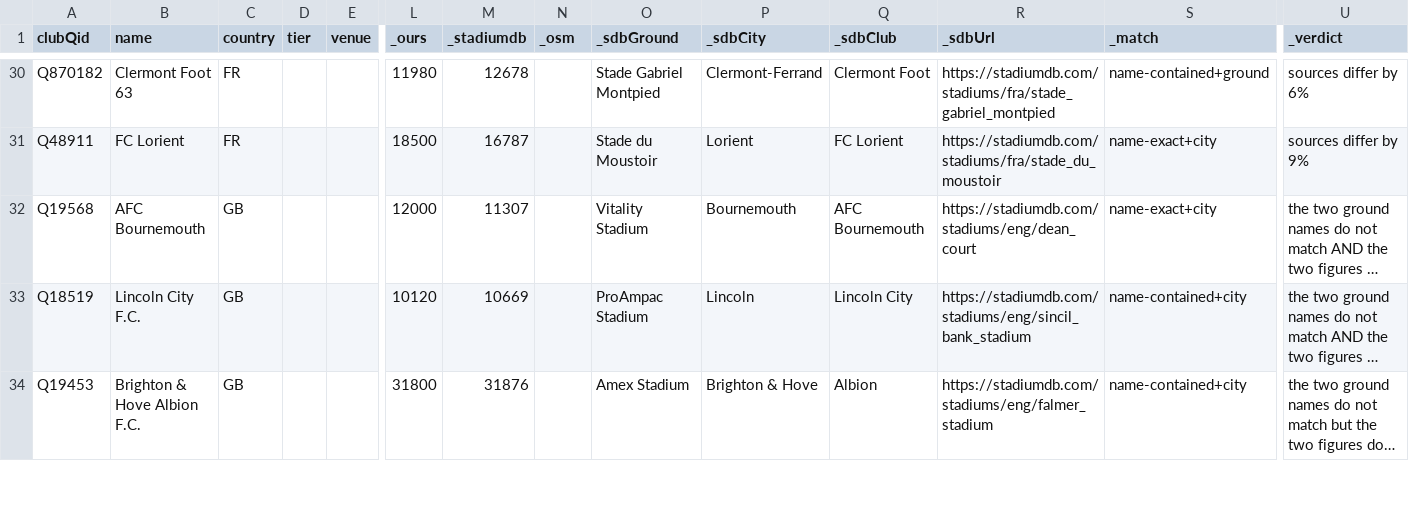
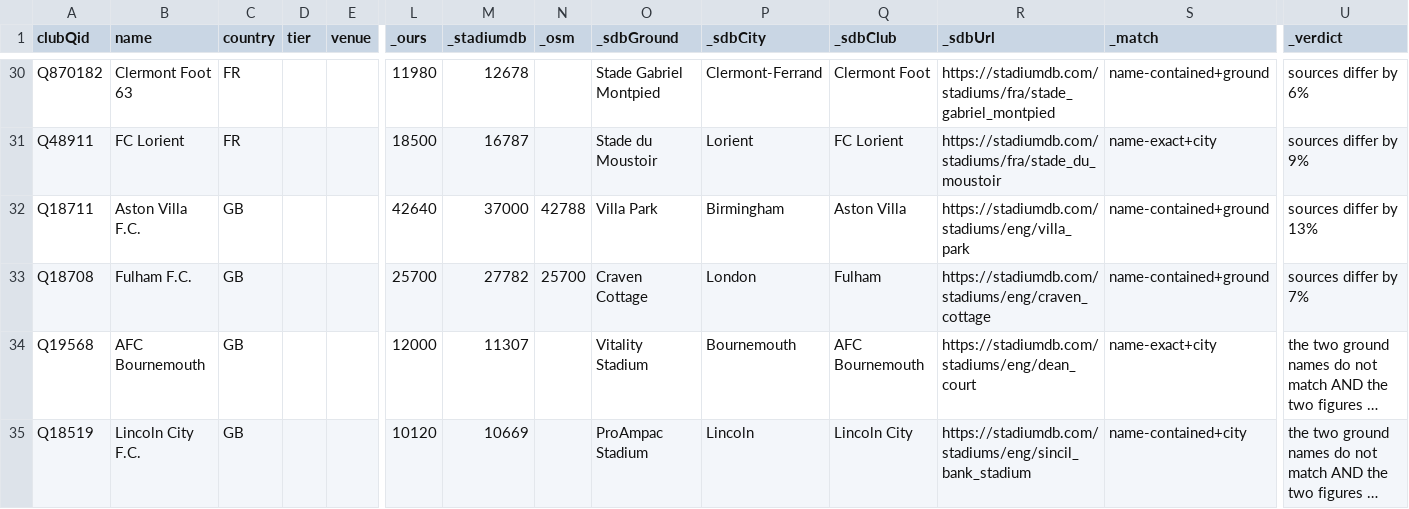
Before and after one commit to AlexGrozavul/Football, a CSV file: data/clubs/stadiumdb-review.csv, drawn as a sheet; only a part is shown, gaps mark what is left out; the shorter side is filled out with more unchanged rows; long unchanged cells end in …; rows hold the shown columns only; the diff names each change by its address in the sheet, - before the commit and + after, or states it on an @@ line.

```diff
--- a/data/clubs/stadiumdb-review.csv
+++ b/data/clubs/stadiumdb-review.csv
+row 32: Q18711 | Aston Villa F.C. | GB |  |  | 42640 | 37000 | 42788 | Villa Park | Birmingham | Aston Villa | https://stadiumdb.com/stadiums/eng/villa_park | name-contained+ground | sources differ by 13%
+row 33: Q18708 | Fulham F.C. | GB |  |  | 25700 | 27782 | 25700 | Craven Cottage | London | Fulham | https://stadiumdb.com/stadiums/eng/craven_cottage | name-contained+ground | sources differ by 7%
```
